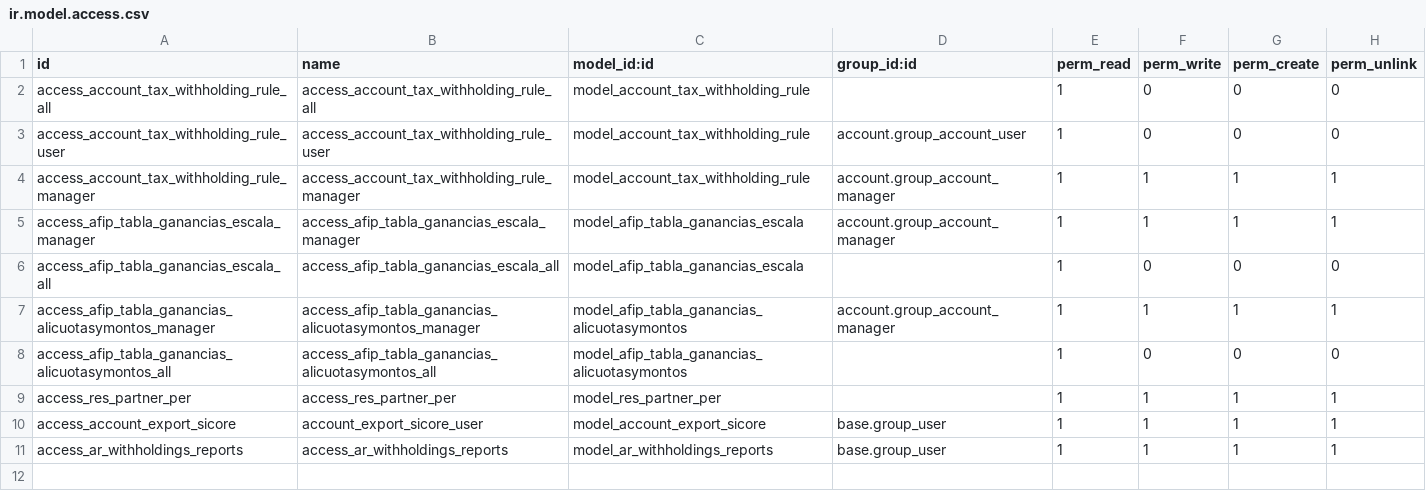
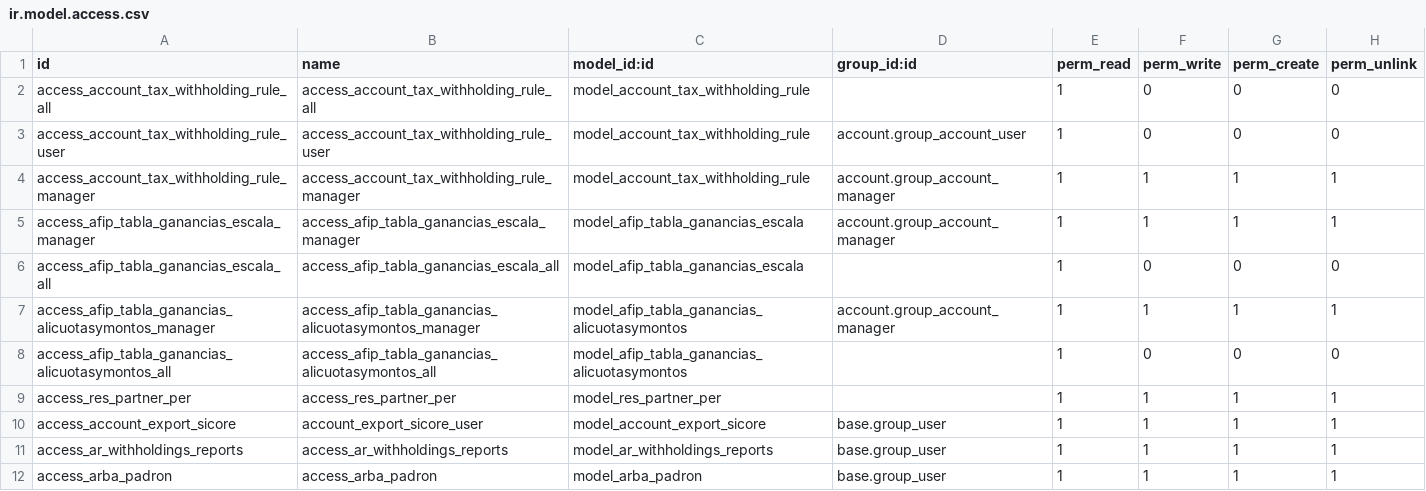
Before and after one commit to fhernand23/odoo14-custom-addons, a CSV file: l10n_ar_withholding/security/ir.model.access.csv, drawn as a sheet; the diff names each change by its address in the sheet, - before the commit and + after, or states it on an @@ line.

```diff
--- a/l10n_ar_withholding/security/ir.model.access.csv
+++ b/l10n_ar_withholding/security/ir.model.access.csv
+row 12: access_arba_padron | access_arba_padron | model_arba_padron | base.group_user | 1 | 1 | 1 | 1
```
Also changed, not shown: 20 other files.
